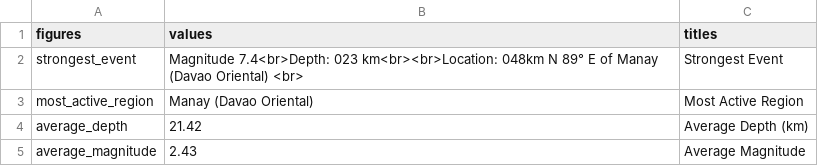
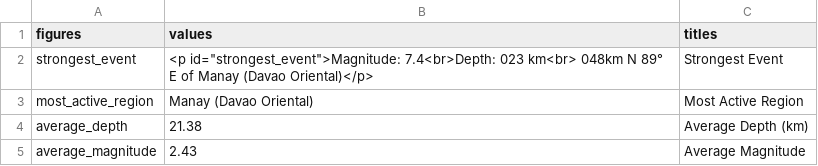
Before and after one commit to chamthesleeptalker/earthquake-tracker, a CSV file: earthquake_summary_stats.csv, drawn as a sheet.

```diff
--- a/earthquake_summary_stats.csv
+++ b/earthquake_summary_stats.csv
@@ -1,5 +1,5 @@
 figures,values,titles
-strongest_event,Magnitude 7.4<br>Depth: 023 km<br><br>Location: 048km N 89° E of Manay (Davao Oriental) <br> ,Strongest Event
+strongest_event,"<p id=""strongest_event"">Magnitude: 7.4<br>Depth: 023 km<br> 048km N 89° E of Manay (Davao Oriental)</p>",Strongest Event
 most_active_region,Manay (Davao Oriental),Most Active Region
-average_depth,21.42,Average Depth (km)
+average_depth,21.38,Average Depth (km)
 average_magnitude,2.43,Average Magnitude
```
Also changed, not shown: earthquakes.csv, earthquakes_past_24_hours.csv, 5 other files.
